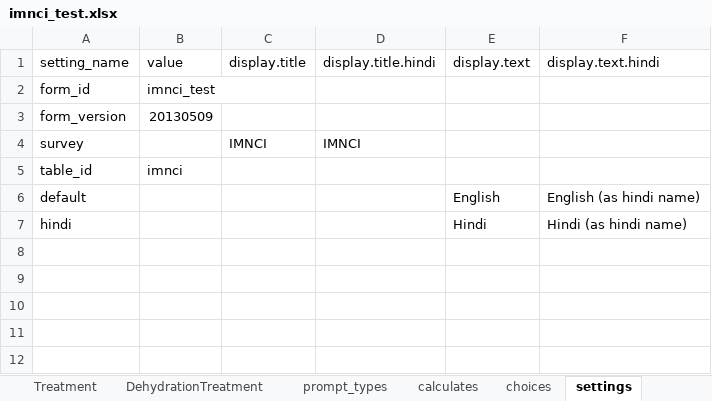
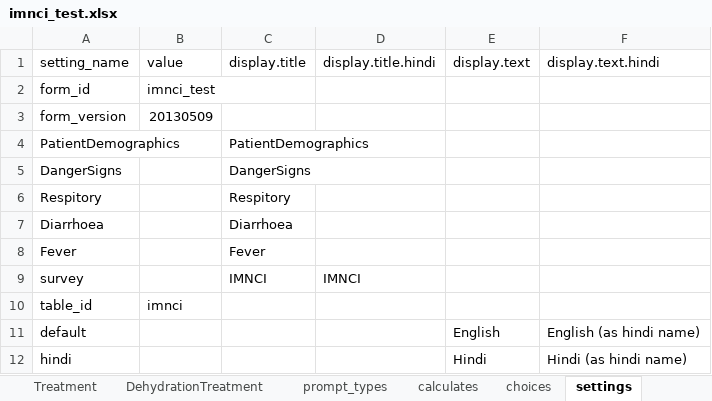
Before and after one commit to magogt/opendatakit.survey-js-clean, an Excel workbook: form-files/tables/imnci/forms/imnci_test/imnci_test.xlsx, sheet settings, drawn as a sheet; values as stored, in another font and other column widths than the file's, no borders; the diff names each change by its address in the sheet, - before the commit and + after, or states it on an @@ line.

```diff
--- a/form-files/tables/imnci/forms/imnci_test/imnci_test.xlsx (sheet settings)
+++ b/form-files/tables/imnci/forms/imnci_test/imnci_test.xlsx (sheet settings)
+row 4: PatientDemographics |  | PatientDemographics
+row 5: DangerSigns |  | DangerSigns
+row 6: Respitory |  | Respitory
+row 7: Diarrhoea |  | Diarrhoea
+row 8: Fever |  | Fever
```
Also changed, not shown: sheet Diarrhoea, sheet Malnutrition, sheet DangerSigns, sheet Fever, sheet DehydrationTreatment, sheet Classification, 4 more sheets, form-files/tables/household/forms/household_new/household_new.xlsx, form-files/tables/household_member/forms/household_member/household_member.xlsx, 16 other files.
